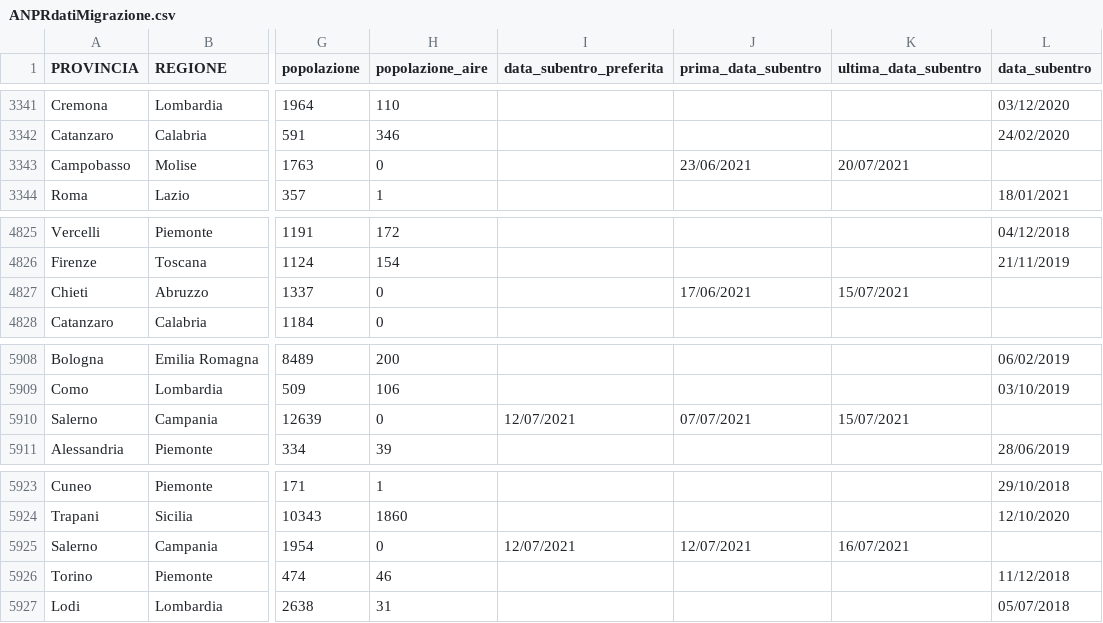
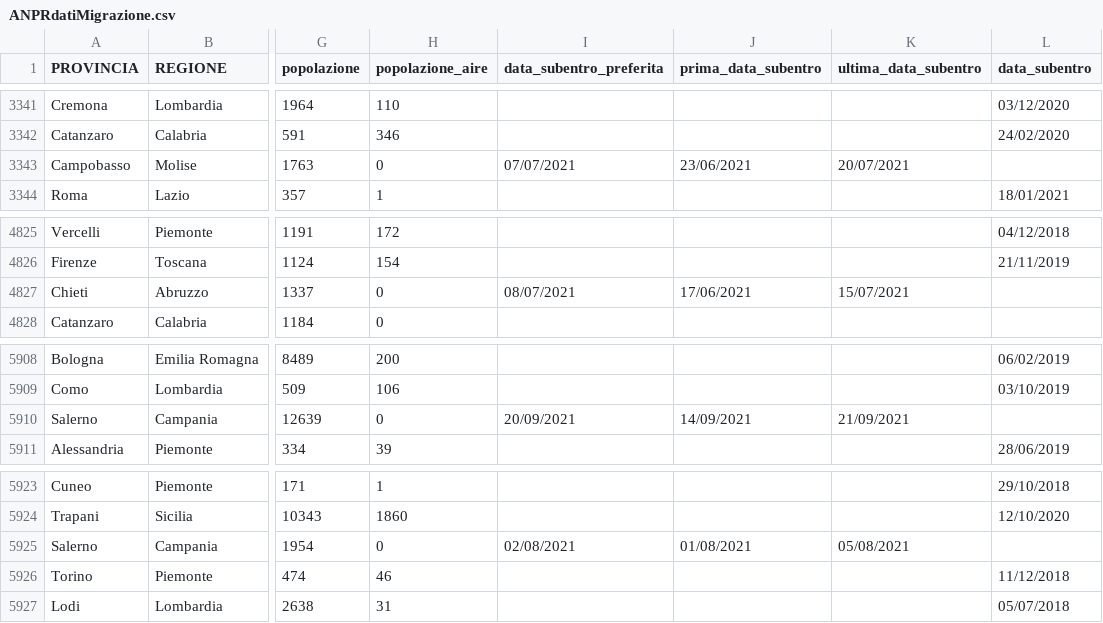
Before and after one commit to aborruso/archivioDatiPubbliciPreziosi, a CSV file: docs/ANPRdatiMigrazione/ANPRdatiMigrazione.csv, drawn as a sheet; only a part is shown, gaps mark what is left out; the diff covers the shown part only; the diff names each change by its address in the sheet, - before the commit and + after, or states it on an @@ line.

```diff
--- a/docs/ANPRdatiMigrazione/ANPRdatiMigrazione.csv
+++ b/docs/ANPRdatiMigrazione/ANPRdatiMigrazione.csv
-I3343 (data_subentro_preferita): (empty)
+I3343 (data_subentro_preferita): 07/07/2021
-I4827 (data_subentro_preferita): (empty)
+I4827 (data_subentro_preferita): 08/07/2021
-I5910 (data_subentro_preferita): 12/07/2021
+I5910 (data_subentro_preferita): 20/09/2021
-J5910 (prima_data_subentro): 07/07/2021
+J5910 (prima_data_subentro): 14/09/2021
-K5910 (ultima_data_subentro): 15/07/2021
+K5910 (ultima_data_subentro): 21/09/2021
-I5925 (data_subentro_preferita): 12/07/2021
+I5925 (data_subentro_preferita): 02/08/2021
-J5925 (prima_data_subentro): 12/07/2021
+J5925 (prima_data_subentro): 01/08/2021
-K5925 (ultima_data_subentro): 16/07/2021
+K5925 (ultima_data_subentro): 05/08/2021
```
Also changed, not shown: 15 edited cells elsewhere in this file.
